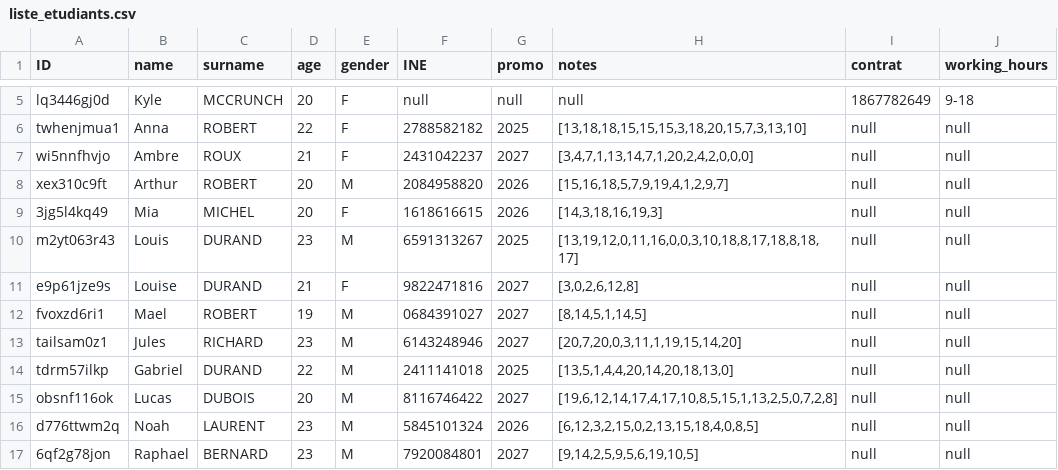
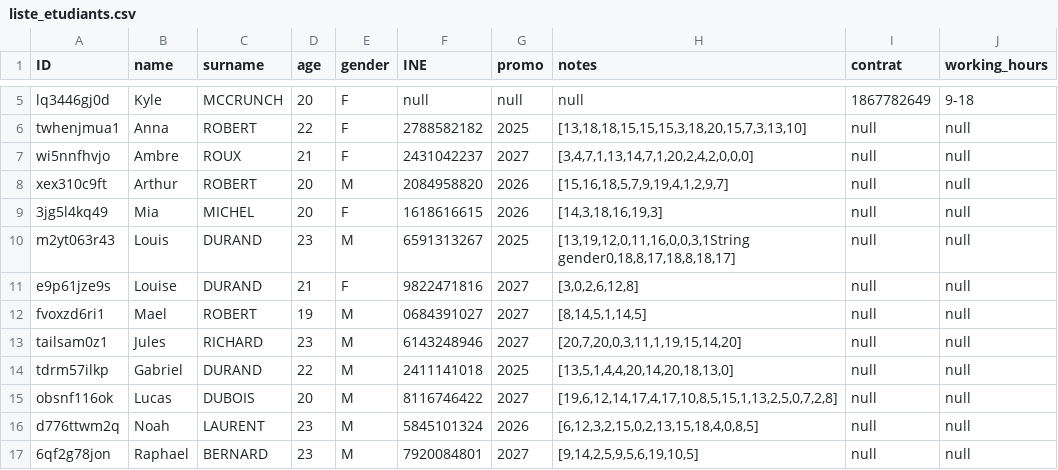
Before and after one commit to bluntwise/LoterieChambres, a CSV file: Ressources/liste_etudiants.csv, drawn as a sheet; only a part is shown, gaps mark what is left out.

```diff
--- a/Ressources/liste_etudiants.csv
+++ b/Ressources/liste_etudiants.csv
@@ -9,3 +9,3 @@ xex310c9ft;Arthur;ROBERT;20;M;2084958820;2026;[15,16,18,5,7,9,19,4,1,2,9,7];null
 3jg5l4kq49;Mia;MICHEL;20;F;1618616615;2026;[14,3,18,16,19,3];null;null
-m2yt063r43;Louis;DURAND;23;M;6591313267;2025;[13,19,12,0,11,16,0,0,3,10,18,8,17,18,8,18,17];null;null
+m2yt063r43;Louis;DURAND;23;M;6591313267;2025;[13,19,12,0,11,16,0,0,3,1String gender0,18,8,17,18,8,18,17];null;null
 e9p61jze9s;Louise;DURAND;21;F;9822471816;2027;[3,0,2,6,12,8];null;null
```
Also changed, not shown: 8 other files.
